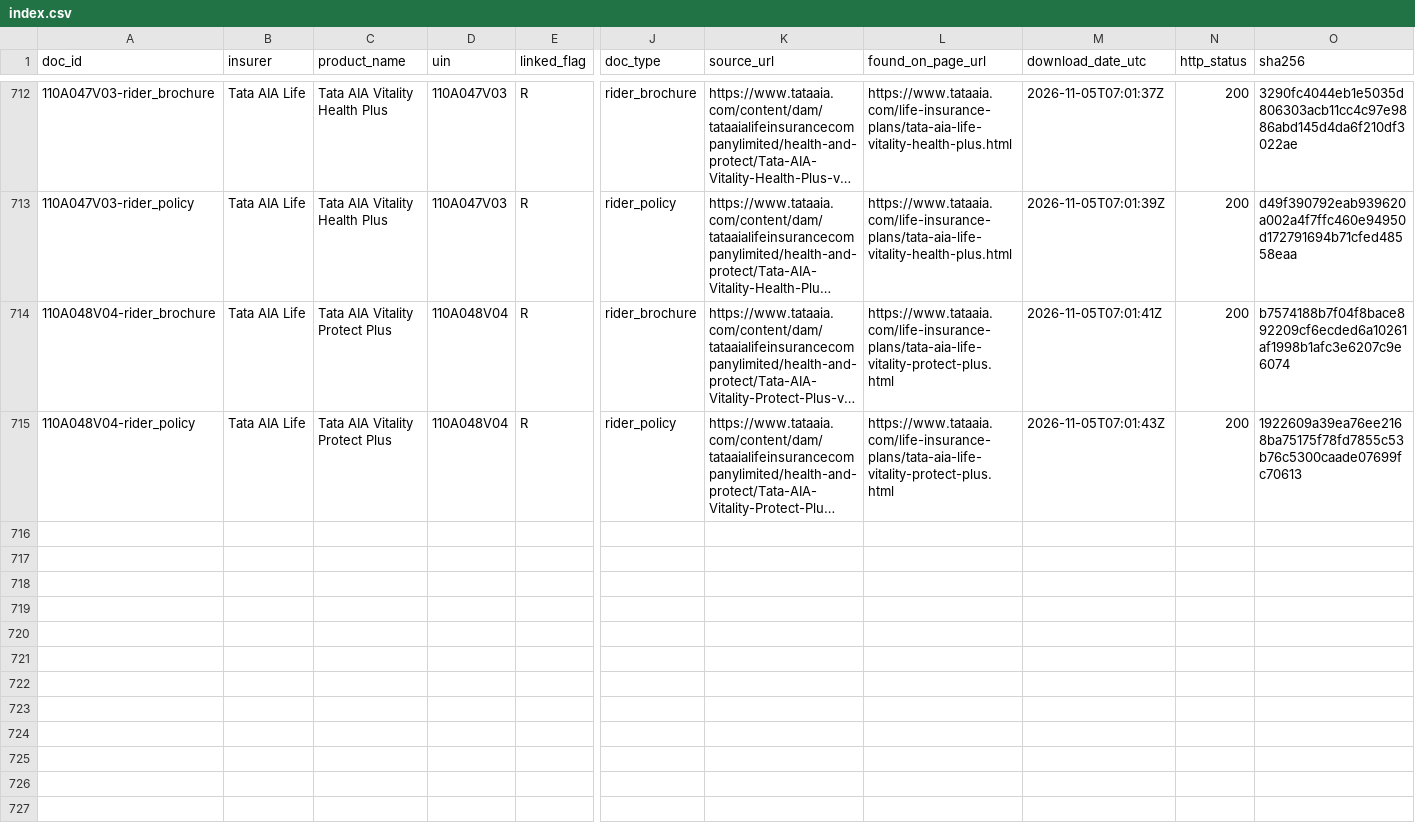
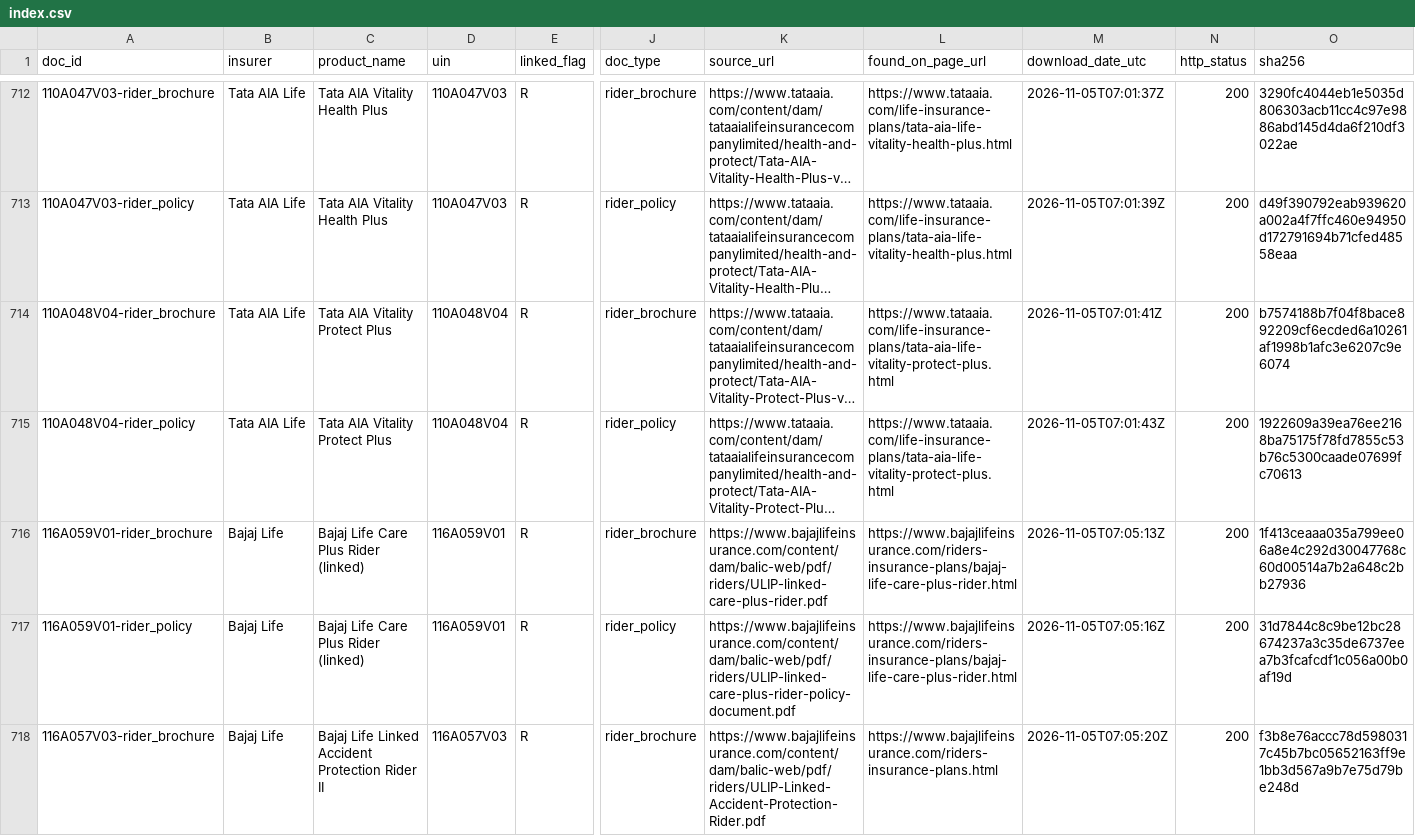
Before and after one commit to ahen-can/li-product-docs, a CSV file: index.csv, drawn as a sheet; only a part is shown, gaps mark what is left out; long unchanged cells end in …; rows hold the shown columns only; the diff covers the shown part only; the diff names each change by its address in the sheet, - before the commit and + after, or states it on an @@ line.

```diff
--- a/index.csv
+++ b/index.csv
+row 716: 116A059V01-rider_brochure | Bajaj Life | Bajaj Life Care Plus Rider (linked) | 116A059V01 | R | rider_brochure | https://www.bajajlifeinsurance.com/content/dam/balic-web/pdf/riders/ULIP-linked-care-plus-rider.pdf | https://www.bajajlifeinsurance.com/riders-insurance-plans/bajaj-life-care-plus-rider.html | 2026-11-05T07:05:13Z | 200 | 1f413ceaaa035a799ee06a8e4c292d30047768c60d00514a7b2a648c2bb27936
+row 717: 116A059V01-rider_policy | Bajaj Life | Bajaj Life Care Plus Rider (linked) | 116A059V01 | R | rider_policy | https://www.bajajlifeinsurance.com/content/dam/balic-web/pdf/riders/ULIP-linked-care-plus-rider-policy-document.pdf | https://www.bajajlifeinsurance.com/riders-insurance-plans/bajaj-life-care-plus-rider.html | 2026-11-05T07:05:16Z | 200 | 31d7844c8c9be12bc28674237a3c35de6737eea7b3fcafcdf1c056a00b0af19d
+row 718: 116A057V03-rider_brochure | Bajaj Life | Bajaj Life Linked Accident Protection Rider II | 116A057V03 | R | rider_brochure | https://www.bajajlifeinsurance.com/content/dam/balic-web/pdf/riders/ULIP-Linked-Accident-Protection-Rider.pdf | https://www.bajajlifeinsurance.com/riders-insurance-plans.html | 2026-11-05T07:05:20Z | 200 | f3b8e76accc78d5980317c45b7bc05652163ff9e1bb3d567a9b7e75d79be248d
```
Also changed, not shown: 3 added rows elsewhere in this file, results/riders_downloaded.csv, results/riders_universal.csv, 19 other files.
